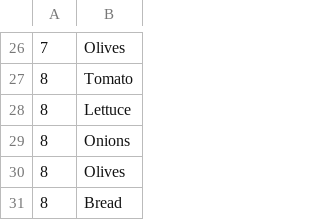
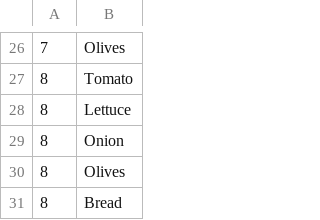
Before and after one commit to tylercooper2/RestaurantDBMS, a CSV file: RestaurantAPI/CSV Dummy Data/Dishes_Ingredients.csv, drawn as a sheet; only a part is shown, gaps mark what is left out.

```diff
--- a/RestaurantAPI/CSV Dummy Data/Dishes_Ingredients.csv
+++ b/RestaurantAPI/CSV Dummy Data/Dishes_Ingredients.csv
@@ -28,3 +28,3 @@
 8,Lettuce
-8,Onions
+8,Onion
 8,Olives
```
Also changed, not shown: RestaurantAPI/CSV Dummy Data/Ingredients.csv, RestaurantAPI/CSV Dummy Data/Reviews.csv, 34 other files.
